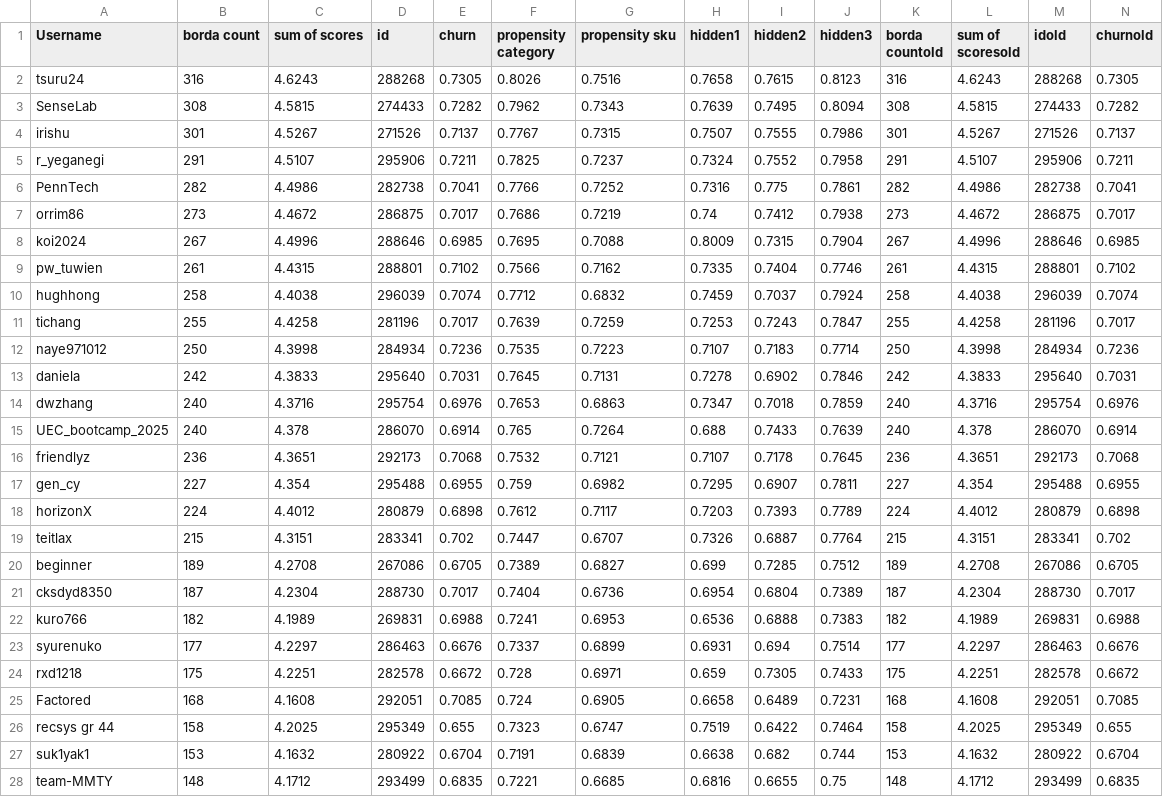
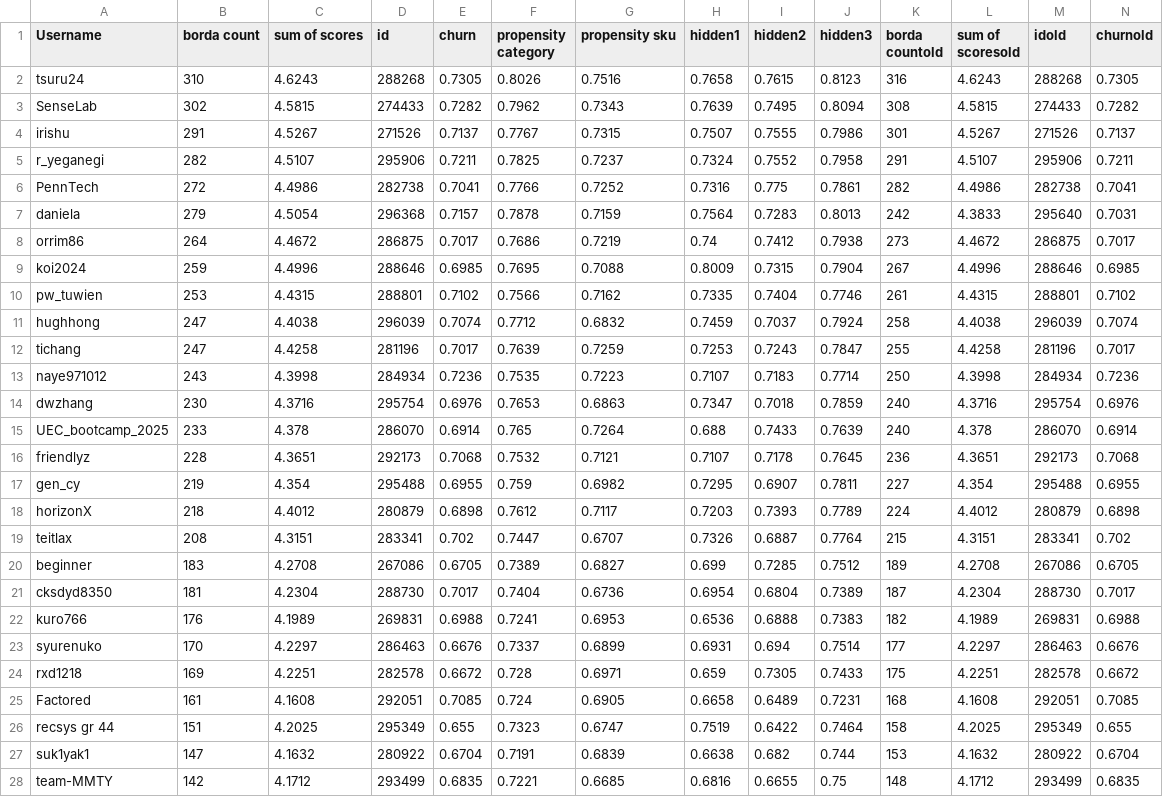
Before and after one commit to WittmannF/meli-challenge-leaderboard, a CSV file: leaderboard/leaderboard_recsys.csv, drawn as a sheet; only a part is shown; removed rows and columns are numbered as before the commit, all else as after; rows hold the shown columns only; the diff covers the shown part only; the diff names each change by its address in the sheet, - before the commit and + after, or states it on an @@ line.

```diff
--- a/leaderboard/leaderboard_recsys.csv
+++ b/leaderboard/leaderboard_recsys.csv
-B2 (borda count): 316
+B2 (borda count): 310
-B3 (borda count): 308
+B3 (borda count): 302
-B4 (borda count): 301
+B4 (borda count): 291
-B5 (borda count): 291
+B5 (borda count): 282
-B6 (borda count): 282
+B6 (borda count): 272
+row 7: daniela | 279 | 4.5054 | 296368 | 0.7157 | 0.7878 | 0.7159 | 0.7564 | 0.7283 | 0.8013 | 242 | 4.3833 | 295640 | 0.7031
-B8 (borda count): 273
+B8 (borda count): 264
-B9 (borda count): 267
+B9 (borda count): 259
-B10 (borda count): 261
+B10 (borda count): 253
-B11 (borda count): 258
+B11 (borda count): 247
-B12 (borda count): 255
+B12 (borda count): 247
-B13 (borda count): 250
+B13 (borda count): 243
-row 13: daniela | 242 | 4.3833 | 295640 | 0.7031 | 0.7645 | 0.7131 | 0.7278 | 0.6902 | 0.7846 | 242 | 4.3833 | 295640 | 0.7031
-B14 (borda count): 240
+B14 (borda count): 230
-B15 (borda count): 240
+B15 (borda count): 233
-B16 (borda count): 236
+B16 (borda count): 228
-B17 (borda count): 227
+B17 (borda count): 219
-B18 (borda count): 224
+B18 (borda count): 218
-B19 (borda count): 215
+B19 (borda count): 208
-B20 (borda count): 189
+B20 (borda count): 183
-B21 (borda count): 187
+B21 (borda count): 181
-B22 (borda count): 182
+B22 (borda count): 176
-B23 (borda count): 177
+B23 (borda count): 170
-B24 (borda count): 175
+B24 (borda count): 169
-B25 (borda count): 168
+B25 (borda count): 161
-B26 (borda count): 158
+B26 (borda count): 151
-B27 (borda count): 153
+B27 (borda count): 147
-B28 (borda count): 148
+B28 (borda count): 142
```
Also changed, not shown: 1 removed row and 26 edited cells elsewhere in this file.
